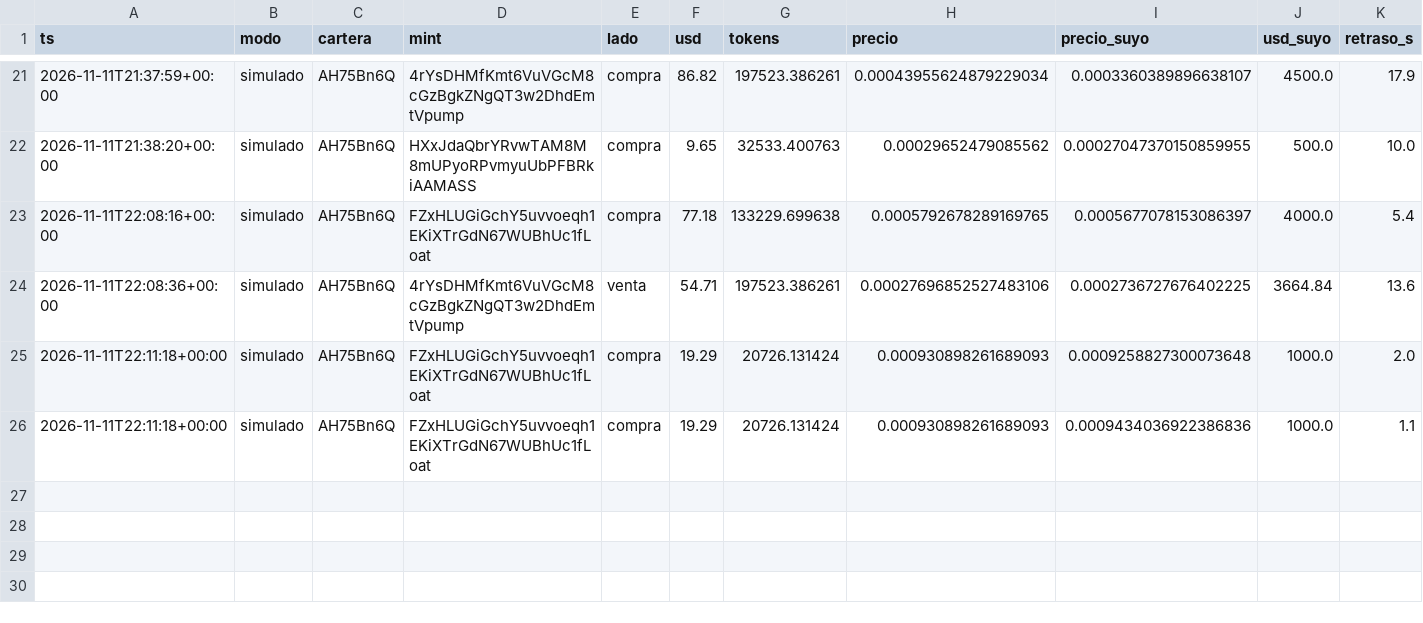
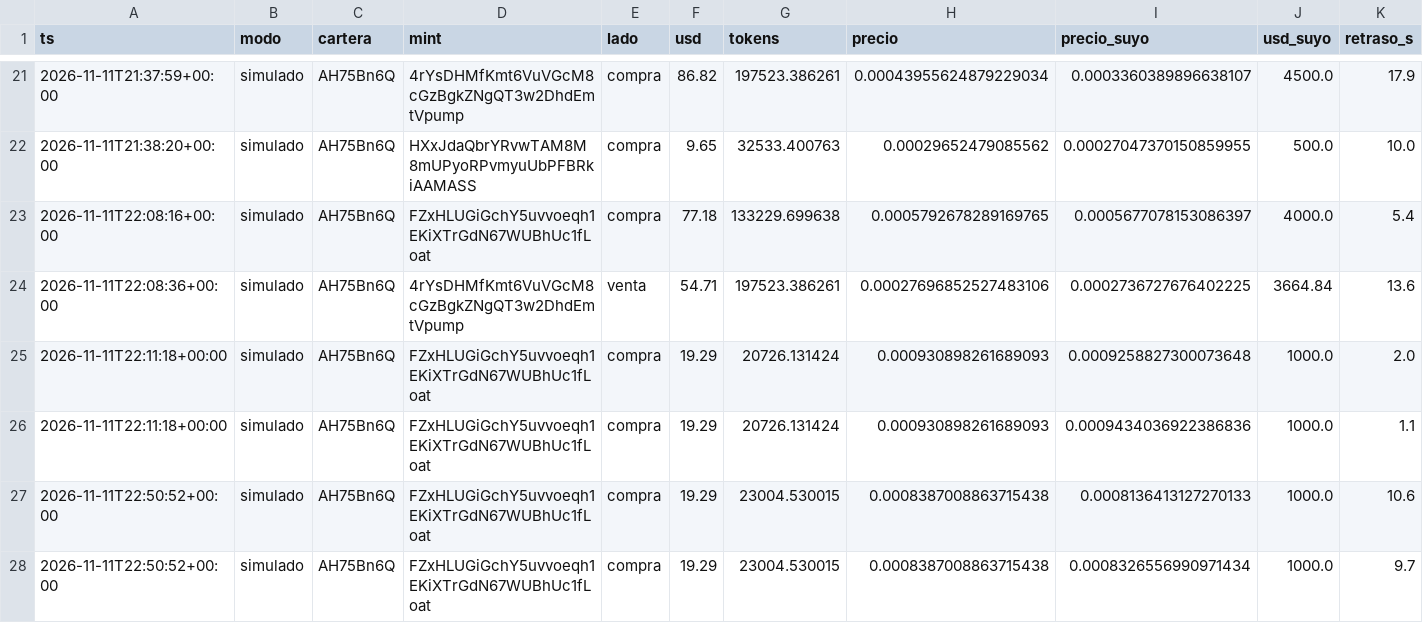
Before and after one commit to eriphelo15/nexus-replicator, a CSV file: v2/operaciones.csv, drawn as a sheet; only a part is shown, gaps mark what is left out; rows hold the shown columns only; the diff names each change by its address in the sheet, - before the commit and + after, or states it on an @@ line.

```diff
--- a/v2/operaciones.csv
+++ b/v2/operaciones.csv
+row 27: 2026-11-11T22:50:52+00:00 | simulado | AH75Bn6Q | FZxHLUGiGchY5uvvoeqh1EKiXTrGdN67WUBhUc1fLoat | compra | 19.29 | 23004.530015 | 0.0008387008863715438 | 0.0008136413127270133 | 1000.0 | 10.6
+row 28: 2026-11-11T22:50:52+00:00 | simulado | AH75Bn6Q | FZxHLUGiGchY5uvvoeqh1EKiXTrGdN67WUBhUc1fLoat | compra | 19.29 | 23004.530015 | 0.0008387008863715438 | 0.0008326556990971434 | 1000.0 | 9.7
```
Also changed, not shown: 2 other files.
